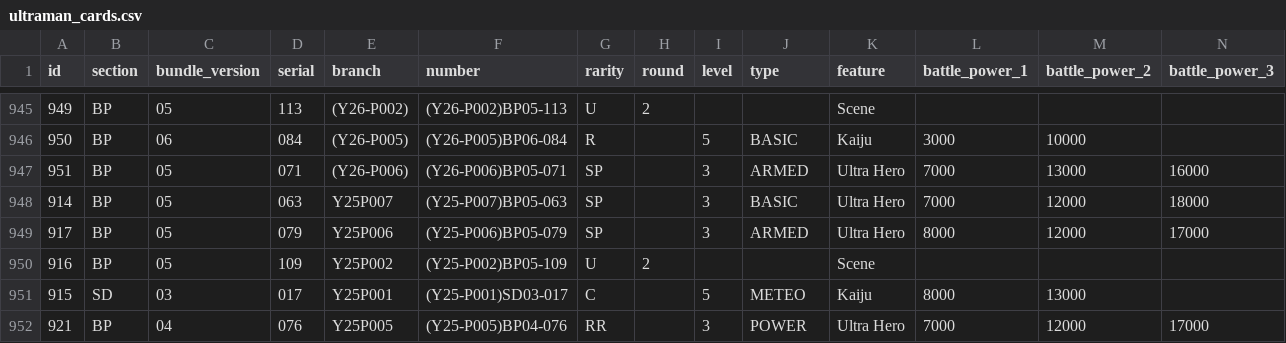
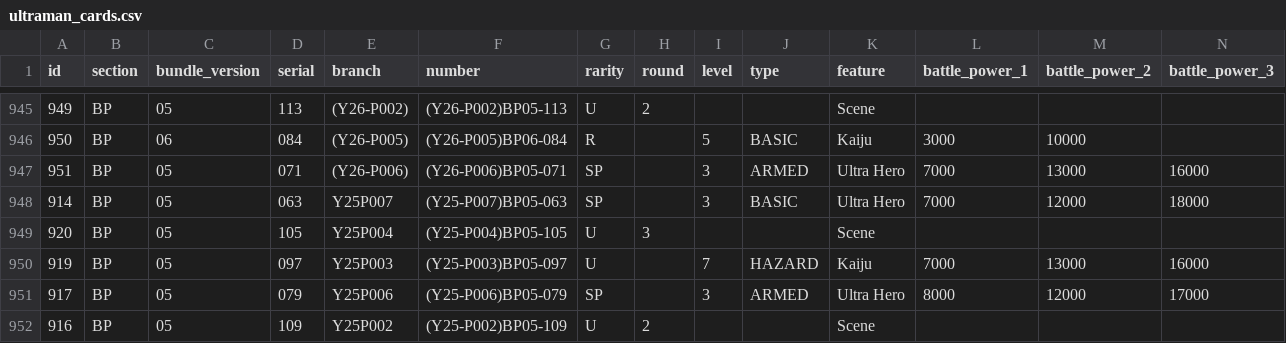
Before and after one commit to 901-ULTRA-League/nebula-collection-api, a CSV file: ultraman_cards.csv, drawn as a sheet; only a part is shown, gaps mark what is left out; the shorter side is filled out with more unchanged rows; rows hold the shown columns only; the diff names each change by its address in the sheet, - before the commit and + after, or states it on an @@ line.

```diff
--- a/ultraman_cards.csv
+++ b/ultraman_cards.csv
+row 949: 920 | BP | 05 | 105 | Y25P004 | (Y25-P004)BP05-105 | U | 3 |  |  | Scene
+row 950: 919 | BP | 05 | 097 | Y25P003 | (Y25-P003)BP05-097 | U |  | 7 | HAZARD | Kaiju | 7000 | 13000 | 16000
```
Also changed, not shown: 1 other file.
